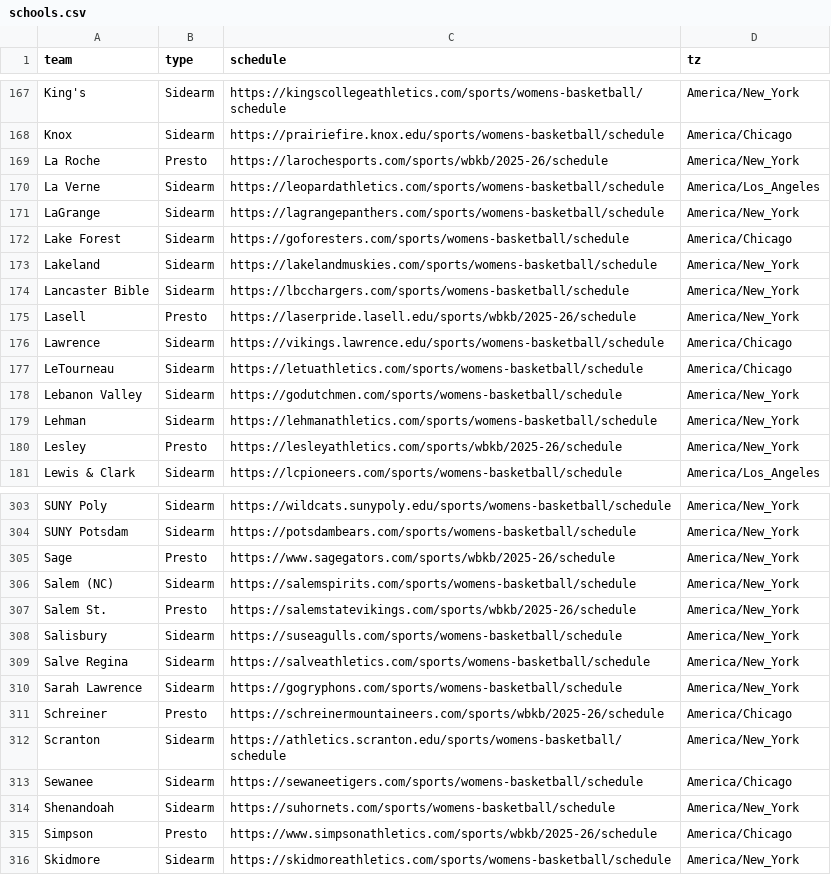
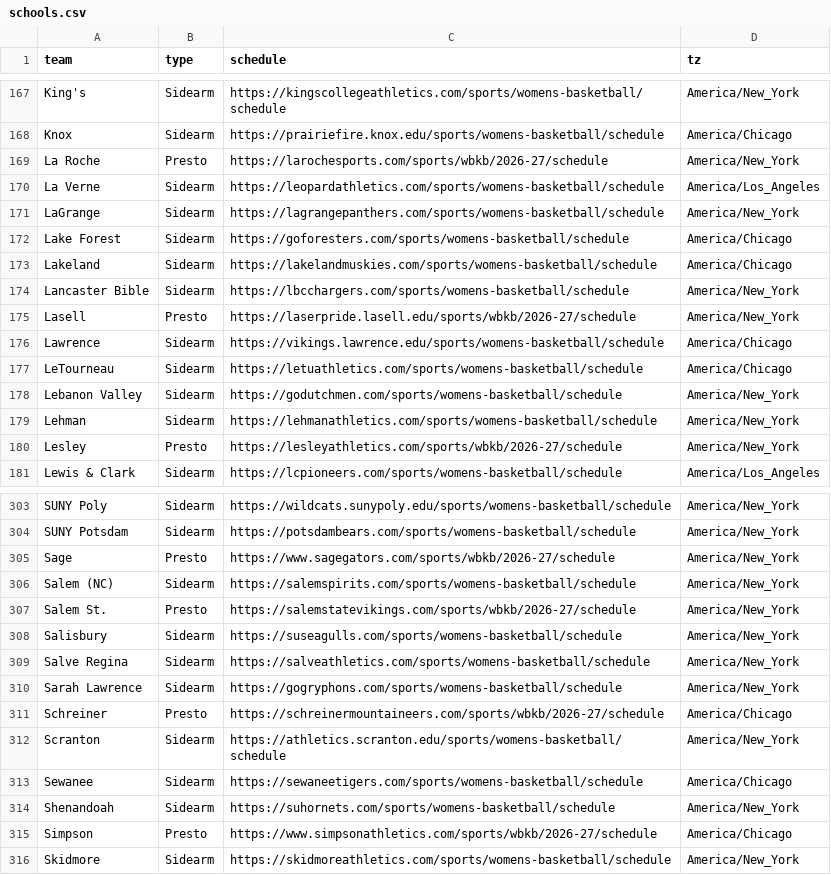
Before and after one commit to scottpeterson/tonight-d3wbb, a CSV file: data/schools.csv, drawn as a sheet; only a part is shown, gaps mark what is left out; the diff covers the shown part only.

```diff
--- a/data/schools.csv
+++ b/data/schools.csv
@@ -168,3 +168,3 @@ King's,Sidearm,https://kingscollegeathletics.com/sports/womens-basketball/schedu
 Knox,Sidearm,https://prairiefire.knox.edu/sports/womens-basketball/schedule,America/Chicago
-La Roche,Presto,https://larochesports.com/sports/wbkb/2025-26/schedule,America/New_York
+La Roche,Presto,https://larochesports.com/sports/wbkb/2026-27/schedule,America/New_York
 La Verne,Sidearm,https://leopardathletics.com/sports/womens-basketball/schedule,America/Los_Angeles
@@ -172,5 +172,5 @@ LaGrange,Sidearm,https://lagrangepanthers.com/sports/womens-basketball/schedule,
 Lake Forest,Sidearm,https://goforesters.com/sports/womens-basketball/schedule,America/Chicago
-Lakeland,Sidearm,https://lakelandmuskies.com/sports/womens-basketball/schedule,America/New_York
+Lakeland,Sidearm,https://lakelandmuskies.com/sports/womens-basketball/schedule,America/Chicago
 Lancaster Bible,Sidearm,https://lbcchargers.com/sports/womens-basketball/schedule,America/New_York
-Lasell,Presto,https://laserpride.lasell.edu/sports/wbkb/2025-26/schedule,America/New_York
+Lasell,Presto,https://laserpride.lasell.edu/sports/wbkb/2026-27/schedule,America/New_York
 Lawrence,Sidearm,https://vikings.lawrence.edu/sports/womens-basketball/schedule,America/Chicago
@@ -179,3 +179,3 @@ Lebanon Valley,Sidearm,https://godutchmen.com/sports/womens-basketball/schedule,
 Lehman,Sidearm,https://lehmanathletics.com/sports/womens-basketball/schedule,America/New_York
-Lesley,Presto,https://lesleyathletics.com/sports/wbkb/2025-26/schedule,America/New_York
+Lesley,Presto,https://lesleyathletics.com/sports/wbkb/2026-27/schedule,America/New_York
 Lewis & Clark,Sidearm,https://lcpioneers.com/sports/womens-basketball/schedule,America/Los_Angeles
@@ -304,5 +304,5 @@ SUNY Poly,Sidearm,https://wildcats.sunypoly.edu/sports/womens-basketball/schedul
 SUNY Potsdam,Sidearm,https://potsdambears.com/sports/womens-basketball/schedule,America/New_York
-Sage,Presto,https://www.sagegators.com/sports/wbkb/2025-26/schedule,America/New_York
+Sage,Presto,https://www.sagegators.com/sports/wbkb/2026-27/schedule,America/New_York
 Salem (NC),Sidearm,https://salemspirits.com/sports/womens-basketball/schedule,America/New_York
-Salem St.,Presto,https://salemstatevikings.com/sports/wbkb/2025-26/schedule,America/New_York
+Salem St.,Presto,https://salemstatevikings.com/sports/wbkb/2026-27/schedule,America/New_York
 Salisbury,Sidearm,https://suseagulls.com/sports/womens-basketball/schedule,America/New_York
@@ -310,3 +310,3 @@ Salve Regina,Sidearm,https://salveathletics.com/sports/womens-basketball/schedul
 Sarah Lawrence,Sidearm,https://gogryphons.com/sports/womens-basketball/schedule,America/New_York
-Schreiner,Presto,https://schreinermountaineers.com/sports/wbkb/2025-26/schedule,America/Chicago
+Schreiner,Presto,https://schreinermountaineers.com/sports/wbkb/2026-27/schedule,America/Chicago
 Scranton,Sidearm,https://athletics.scranton.edu/sports/womens-basketball/schedule,America/New_York
@@ -314,3 +314,3 @@ Sewanee,Sidearm,https://sewaneetigers.com/sports/womens-basketball/schedule,Amer
 Shenandoah,Sidearm,https://suhornets.com/sports/womens-basketball/schedule,America/New_York
-Simpson,Presto,https://www.simpsonathletics.com/sports/wbkb/2025-26/schedule,America/Chicago
+Simpson,Presto,https://www.simpsonathletics.com/sports/wbkb/2026-27/schedule,America/Chicago
 Skidmore,Sidearm,https://skidmoreathletics.com/sports/womens-basketball/schedule,America/New_York
```
Also changed, not shown: 42 edited cells elsewhere in this file, 7 other files.
